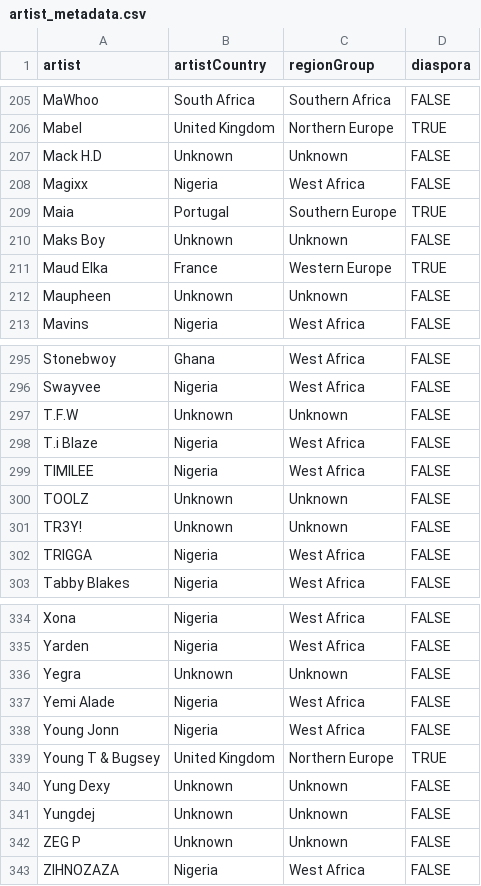
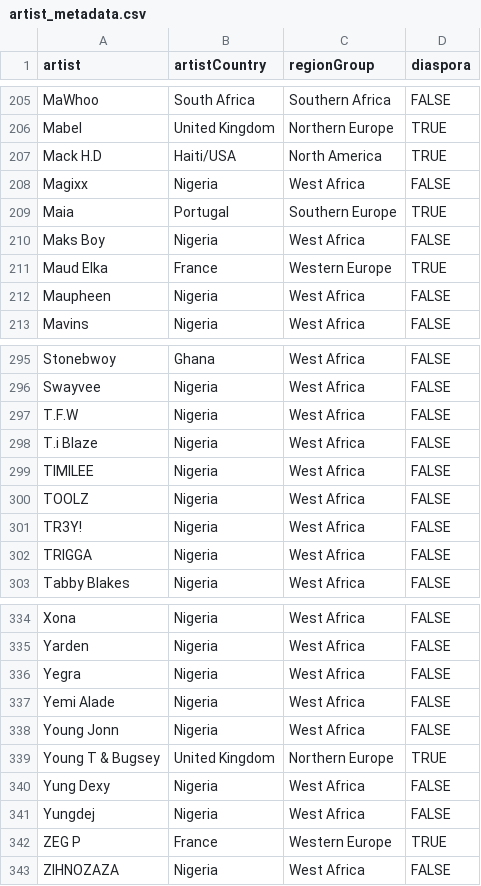
Before and after one commit to rilchief/Afrobeats, a CSV file: data/data/artist_metadata.csv, drawn as a sheet; only a part is shown, gaps mark what is left out; the diff covers the shown part only; the diff names each change by its address in the sheet, - before the commit and + after, or states it on an @@ line.

```diff
--- a/data/data/artist_metadata.csv
+++ b/data/data/artist_metadata.csv
-B207 (artistCountry): Unknown
+B207 (artistCountry): Haiti/USA
-C207 (regionGroup): Unknown
+C207 (regionGroup): North America
-D207 (diaspora): FALSE
+D207 (diaspora): TRUE
-B210 (artistCountry): Unknown
+B210 (artistCountry): Nigeria
-C210 (regionGroup): Unknown
+C210 (regionGroup): West Africa
-B212 (artistCountry): Unknown
+B212 (artistCountry): Nigeria
-C212 (regionGroup): Unknown
+C212 (regionGroup): West Africa
-B297 (artistCountry): Unknown
+B297 (artistCountry): Nigeria
-C297 (regionGroup): Unknown
+C297 (regionGroup): West Africa
-B300:B301 (artistCountry): Unknown
+B300:B301 (artistCountry): Nigeria
-C300:C301 (regionGroup): Unknown
+C300:C301 (regionGroup): West Africa
-B336 (artistCountry): Unknown
+B336 (artistCountry): Nigeria
-C336 (regionGroup): Unknown
+C336 (regionGroup): West Africa
-B340:B341 (artistCountry): Unknown
+B340:B341 (artistCountry): Nigeria
-C340:C341 (regionGroup): Unknown
+C340:C341 (regionGroup): West Africa
-B342 (artistCountry): Unknown
+B342 (artistCountry): France
-C342 (regionGroup): Unknown
+C342 (regionGroup): Western Europe
-D342 (diaspora): FALSE
+D342 (diaspora): TRUE
```
Also changed, not shown: 31 edited cells elsewhere in this file.
